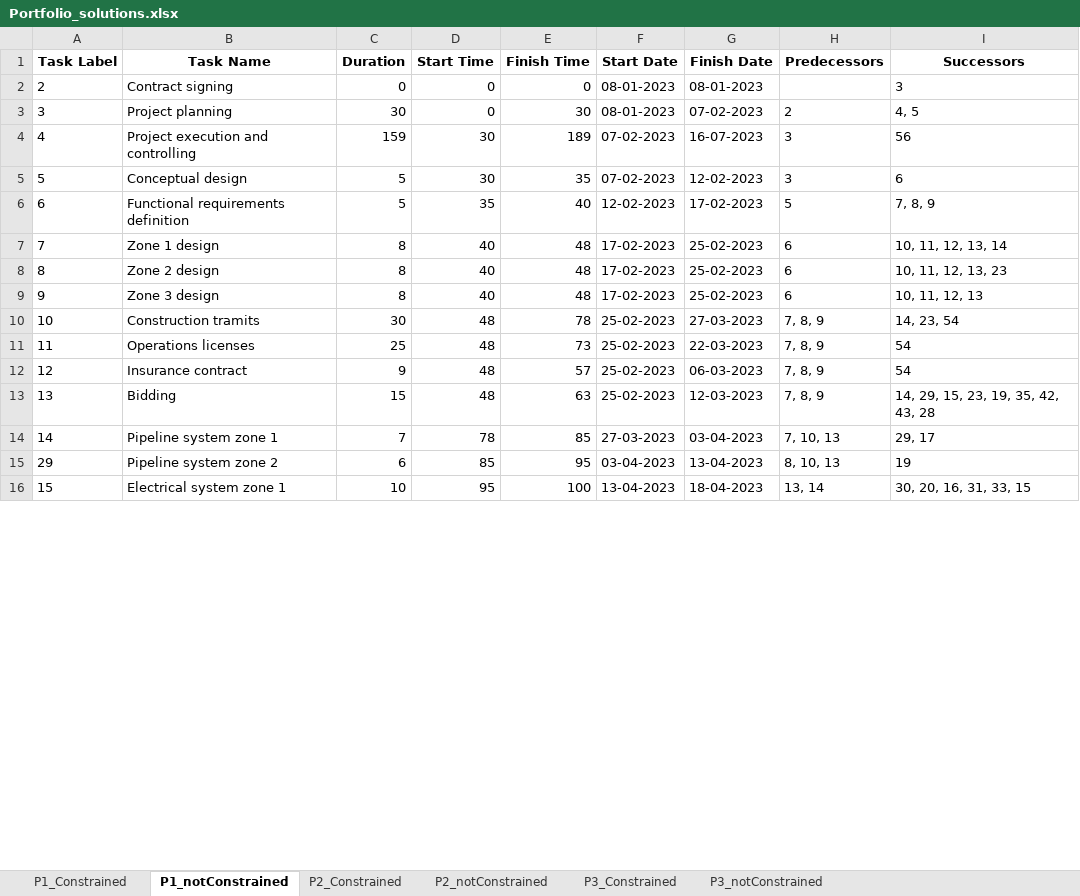
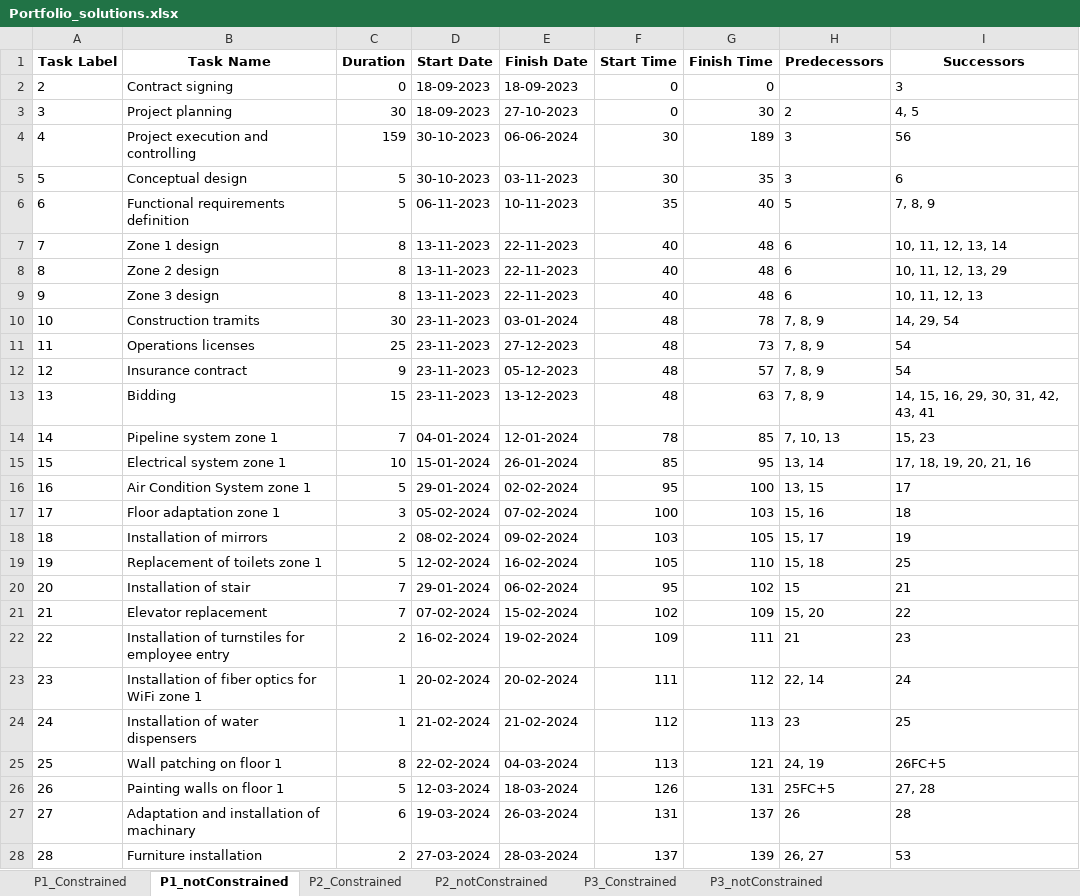
Before and after one commit to marcbara/PortfolioAlgorithm, an Excel workbook: outputs/Portfolio_solutions.xlsx, sheet P1_notConstrained, drawn as a sheet; only a part is shown; values as stored, in another font and other column widths than the file's, no borders; removed rows and columns are numbered as before the commit, all else as after; the diff covers the shown part only; the diff names each change by its address in the sheet, - before the commit and + after, or states it on an @@ line.

Commit message:
bug fixing: generation of absolute dates

```diff
--- a/outputs/Portfolio_solutions.xlsx (sheet P1_notConstrained)
+++ b/outputs/Portfolio_solutions.xlsx (sheet P1_notConstrained)
+column D (Start Date), rows 2-15: 18-09-2023 | 18-09-2023 | 30-10-2023 | 30-10-2023 | 06-11-2023 | 13-11-2023 | 13-11-2023 | 13-11-2023 | 23-11-2023 | 23-11-2023 | 23-11-2023 | 23-11-2023 | 04-01-2024 | 15-01-2024
+column E (Finish Date), rows 2-15: 18-09-2023 | 27-10-2023 | 06-06-2024 | 03-11-2023 | 10-11-2023 | 22-11-2023 | 22-11-2023 | 22-11-2023 | 03-01-2024 | 27-12-2023 | 05-12-2023 | 13-12-2023 | 12-01-2024 | 26-01-2024
-column F (Start Date), rows 2-14: 08-01-2023 | 08-01-2023 | 07-02-2023 | 07-02-2023 | 12-02-2023 | 17-02-2023 | 17-02-2023 | 17-02-2023 | 25-02-2023 | 25-02-2023 | 25-02-2023 | 25-02-2023 | 27-03-2023; row 16: 13-04-2023
-column G (Finish Date), rows 2-14: 08-01-2023 | 07-02-2023 | 16-07-2023 | 12-02-2023 | 17-02-2023 | 25-02-2023 | 25-02-2023 | 25-02-2023 | 27-03-2023 | 22-03-2023 | 06-03-2023 | 12-03-2023 | 03-04-2023; row 16: 18-04-2023
-I8 (Successors): 10, 11, 12, 13, 23
+I8 (Successors): 10, 11, 12, 13, 29
-I10 (Successors): 14, 23, 54
+I10 (Successors): 14, 29, 54
-I13 (Successors): 14, 29, 15, 23, 19, 35, 42, 43, 28
+I13 (Successors): 14, 15, 16, 29, 30, 31, 42, 43, 41
-I14 (Successors): 29, 17
+I14 (Successors): 15, 23
-row 15: 29 | Pipeline system zone 2 | 6 | 85 | 95 | 03-04-2023 | 13-04-2023 | 8, 10, 13 | 19
-F15 (Start Time): 95
+F15 (Start Time): 85
-G15 (Finish Time): 100
+G15 (Finish Time): 95
-I15 (Successors): 30, 20, 16, 31, 33, 15
+I15 (Successors): 17, 18, 19, 20, 21, 16
+row 16: 16 | Air Condition System zone 1 | 5 | 29-01-2024 | 02-02-2024 | 95 | 100 | 13, 15 | 17
+row 17: 17 | Floor adaptation zone 1 | 3 | 05-02-2024 | 07-02-2024 | 100 | 103 | 15, 16 | 18
+row 18: 18 | Installation of mirrors | 2 | 08-02-2024 | 09-02-2024 | 103 | 105 | 15, 17 | 19
+row 19: 19 | Replacement of toilets zone 1 | 5 | 12-02-2024 | 16-02-2024 | 105 | 110 | 15, 18 | 25
+row 20: 20 | Installation of stair | 7 | 29-01-2024 | 06-02-2024 | 95 | 102 | 15 | 21
+row 21: 21 | Elevator replacement | 7 | 07-02-2024 | 15-02-2024 | 102 | 109 | 15, 20 | 22
+row 22: 22 | Installation of turnstiles for employee entry | 2 | 16-02-2024 | 19-02-2024 | 109 | 111 | 21 | 23
+row 23: 23 | Installation of fiber optics for WiFi zone 1 | 1 | 20-02-2024 | 20-02-2024 | 111 | 112 | 22, 14 | 24
+row 24: 24 | Installation of water dispensers | 1 | 21-02-2024 | 21-02-2024 | 112 | 113 | 23 | 25
+row 25: 25 | Wall patching on floor 1 | 8 | 22-02-2024 | 04-03-2024 | 113 | 121 | 24, 19 | 26FC+5
+row 26: 26 | Painting walls on floor 1 | 5 | 12-03-2024 | 18-03-2024 | 126 | 131 | 25FC+5 | 27, 28
+row 27: 27 | Adaptation and installation of machinary | 6 | 19-03-2024 | 26-03-2024 | 131 | 137 | 26 | 28
+row 28: 28 | Furniture installation | 2 | 27-03-2024 | 28-03-2024 | 137 | 139 | 26, 27 | 53
```
Also changed, not shown: 5 added rows, 17 removed rows and 47 edited cells elsewhere in this sheet, sheet P1_Constrained, sheet P3_Constrained, sheet P3_notConstrained, sheet P2_Constrained, sheet P2_notConstrained, inputs/Portfolio.xlsx, 4 other files.
